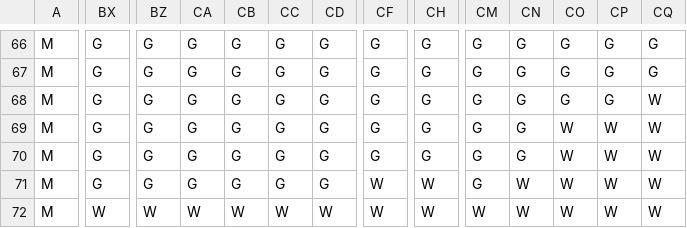
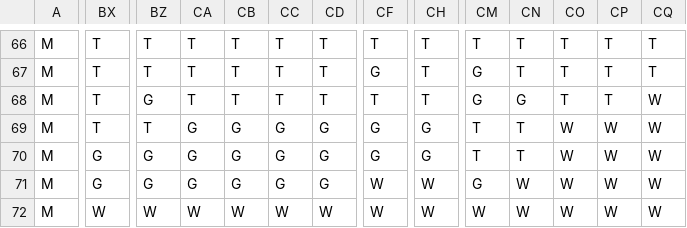
Before and after one commit to punell/Projekt-Dat055, a CSV file: overworldmap.csv, drawn as a sheet; only a part is shown, gaps mark what is left out; the diff covers the shown part only; the diff names each change by its address in the sheet, - before the commit and + after, or states it on an @@ line.

```diff
--- a/overworldmap.csv
+++ b/overworldmap.csv
-BX66:BX69: G
+BX66:BX69: T
-BZ66:BZ67: G
+BZ66:BZ67: T
-CA66:CA68: G
+CA66:CA68: T
-CB66:CB68: G
+CB66:CB68: T
-CC66:CC68: G
+CC66:CC68: T
-CD66:CD68: G
+CD66:CD68: T
-CF66: G
+CF66: T
-CH66:CH68: G
+CH66:CH68: T
-CM66: G
+CM66: T
-CN66:CN67: G
+CN66:CN67: T
-CO66:CO68: G
+CO66:CO68: T
-CP66:CP68: G
+CP66:CP68: T
-CQ66:CQ67: G
+CQ66:CQ67: T
-CF68: G
+CF68: T
-BZ69: G
+BZ69: T
-CM69:CM70: G
+CM69:CM70: T
-CN69:CN70: G
+CN69:CN70: T
```
Also changed, not shown: 134 edited cells elsewhere in this file, 1 other file.
